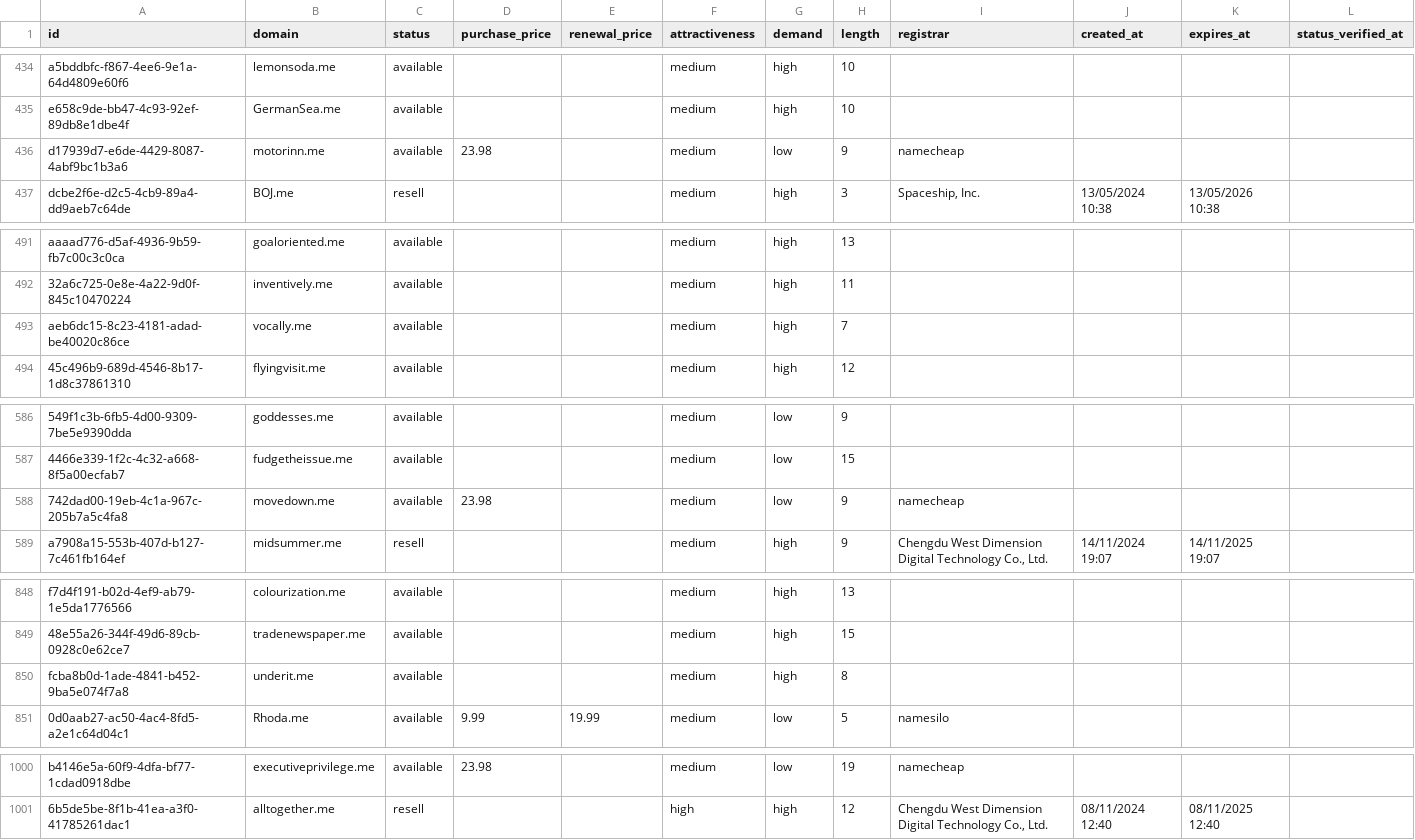
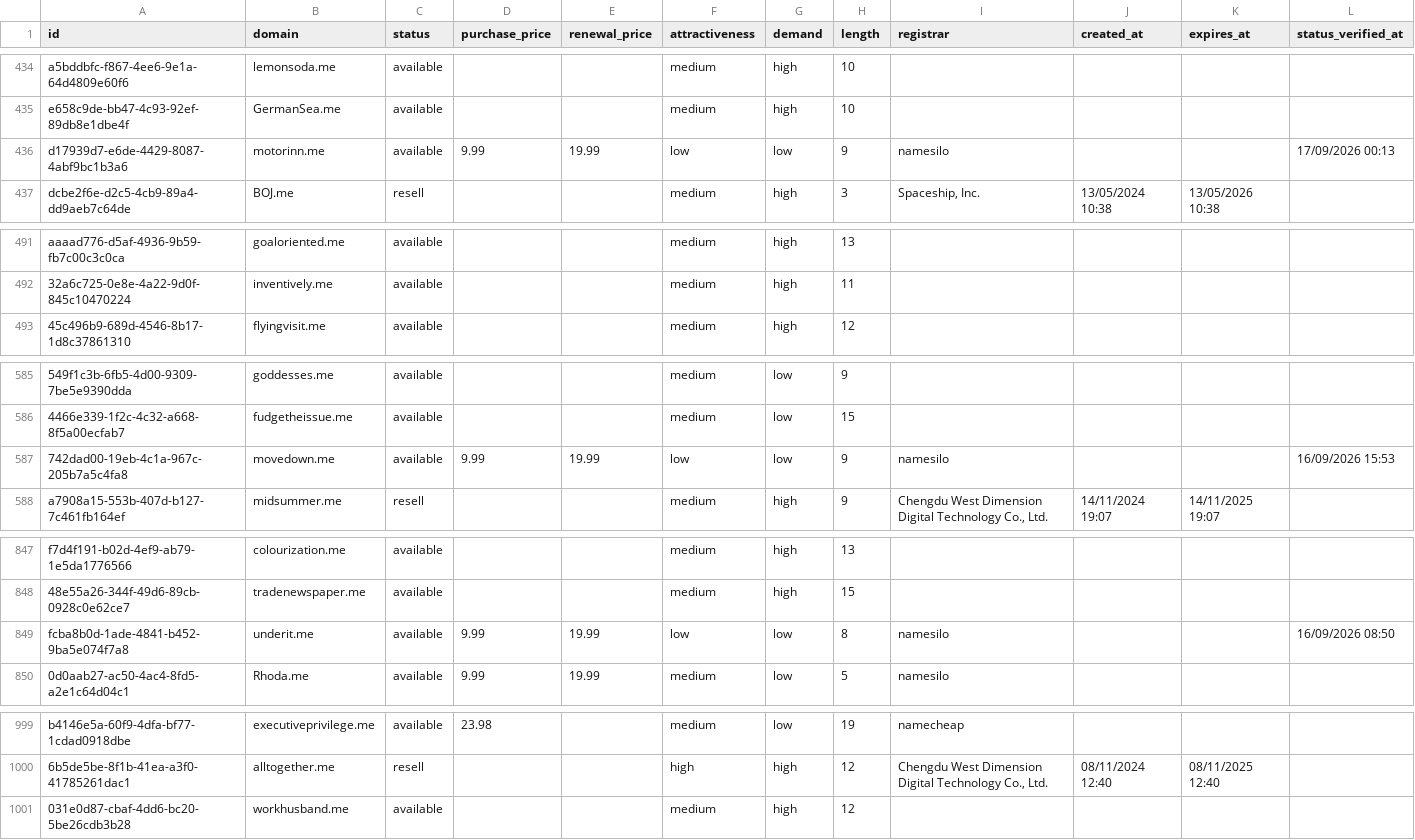
Before and after one commit to UniqueDomains/me-oneword-domains, a CSV file: me.csv, drawn as a sheet; only a part is shown, gaps mark what is left out; removed rows and columns are numbered as before the commit, all else as after; the diff covers the shown part only; the diff names each change by its address in the sheet, - before the commit and + after, or states it on an @@ line.

```diff
--- a/me.csv
+++ b/me.csv
-D436 (purchase_price): 23.98
+D436 (purchase_price): 9.99
-E436 (renewal_price): (empty)
+E436 (renewal_price): 19.99
-F436 (attractiveness): medium
+F436 (attractiveness): low
-I436 (registrar): namecheap
+I436 (registrar): namesilo
-L436 (status_verified_at): (empty)
+L436 (status_verified_at): 17/09/2026 00:13
-row 493: aeb6dc15-8c23-4181-adad-be40020c86ce | vocally.me | available |  |  | medium | high | 7
-D587 (purchase_price): 23.98
+D587 (purchase_price): 9.99
-E587 (renewal_price): (empty)
+E587 (renewal_price): 19.99
-F587 (attractiveness): medium
+F587 (attractiveness): low
-I587 (registrar): namecheap
+I587 (registrar): namesilo
-L587 (status_verified_at): (empty)
+L587 (status_verified_at): 16/09/2026 15:53
-D849 (purchase_price): (empty)
+D849 (purchase_price): 9.99
-E849 (renewal_price): (empty)
+E849 (renewal_price): 19.99
-F849 (attractiveness): medium
+F849 (attractiveness): low
-G849 (demand): high
+G849 (demand): low
-I849 (registrar): (empty)
+I849 (registrar): namesilo
-L849 (status_verified_at): (empty)
+L849 (status_verified_at): 16/09/2026 08:50
+row 1001: 031e0d87-cbaf-4dd6-bc20-5be26cdb3b28 | workhusband.me | available |  |  | medium | high | 12
```
Also changed, not shown: 42 edited cells elsewhere in this file, 4 other files.
